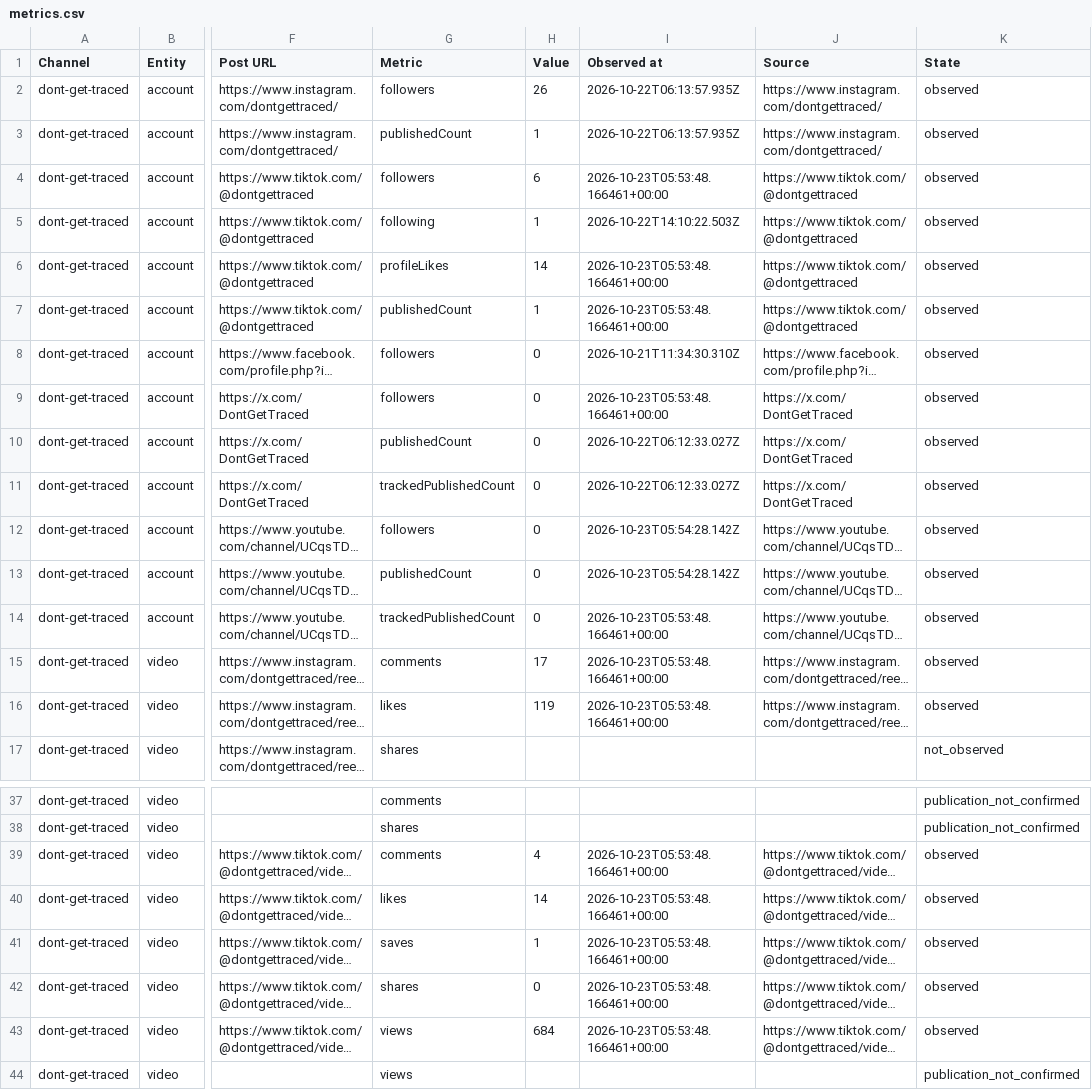
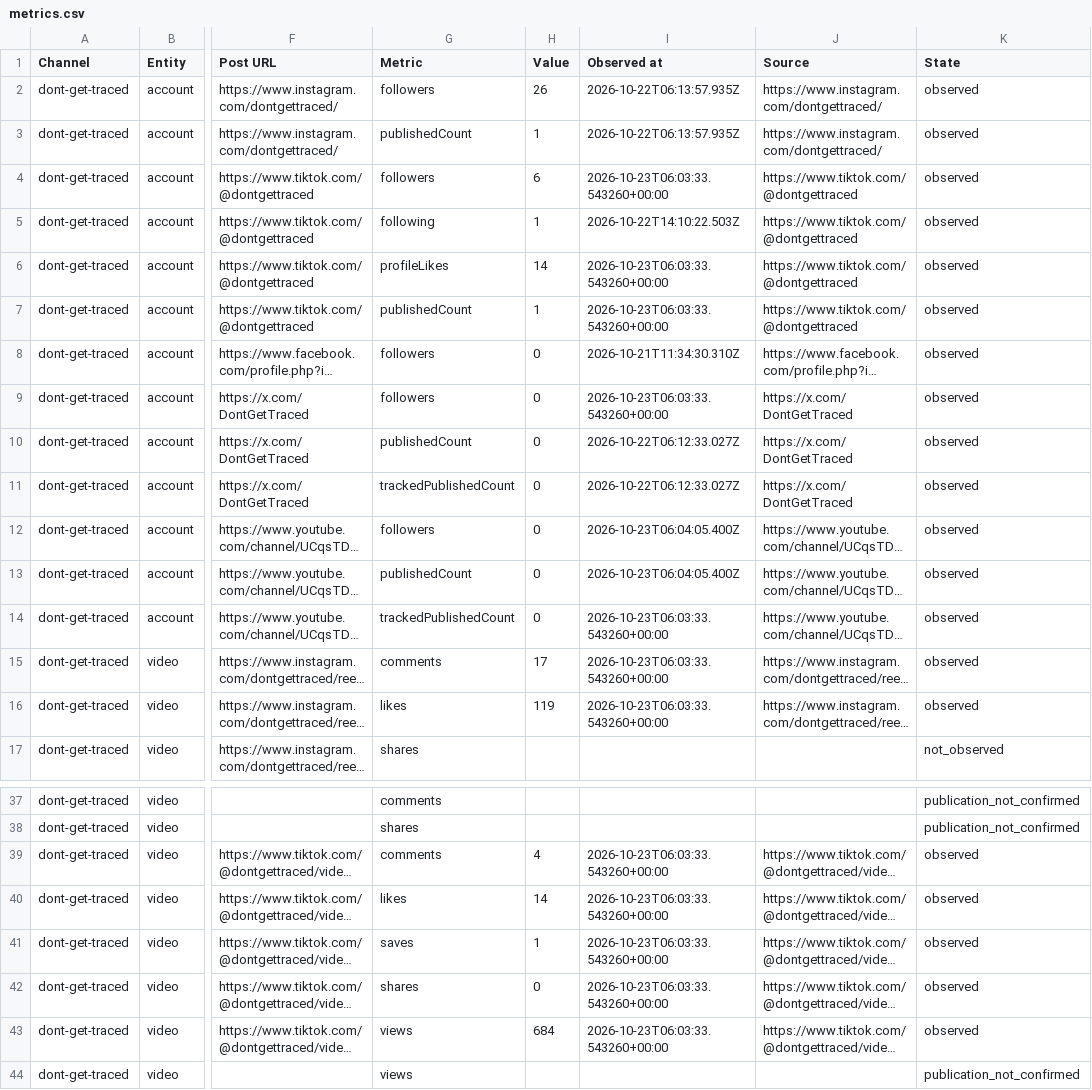
Before and after one commit to Jautis5/cooked-dev-stats, a CSV file: data/dont-get-traced/metrics.csv, drawn as a sheet; only a part is shown, gaps mark what is left out; long unchanged cells end in …; the diff names each change by its address in the sheet, - before the commit and + after, or states it on an @@ line.

Commit message:
Refresh public social metrics

```diff
--- a/data/dont-get-traced/metrics.csv
+++ b/data/dont-get-traced/metrics.csv
-I4 (Observed at): 2026-10-23T05:53:48.166461+00:00
+I4 (Observed at): 2026-10-23T06:03:33.543260+00:00
-I6:I7 (Observed at): 2026-10-23T05:53:48.166461+00:00
+I6:I7 (Observed at): 2026-10-23T06:03:33.543260+00:00
-I9 (Observed at): 2026-10-23T05:53:48.166461+00:00
+I9 (Observed at): 2026-10-23T06:03:33.543260+00:00
-I12:I13 (Observed at): 2026-10-23T05:54:28.142Z
+I12:I13 (Observed at): 2026-10-23T06:04:05.400Z
-I14:I16 (Observed at): 2026-10-23T05:53:48.166461+00:00
+I14:I16 (Observed at): 2026-10-23T06:03:33.543260+00:00
-I39:I43 (Observed at): 2026-10-23T05:53:48.166461+00:00
+I39:I43 (Observed at): 2026-10-23T06:03:33.543260+00:00
```
Also changed, not shown: data/dont-get-traced/platforms.csv, data/dont-get-traced/posts.csv, 13 other files.
